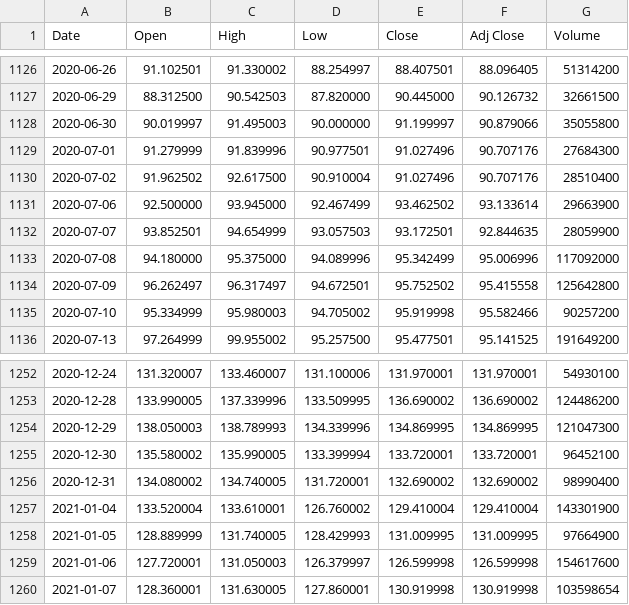
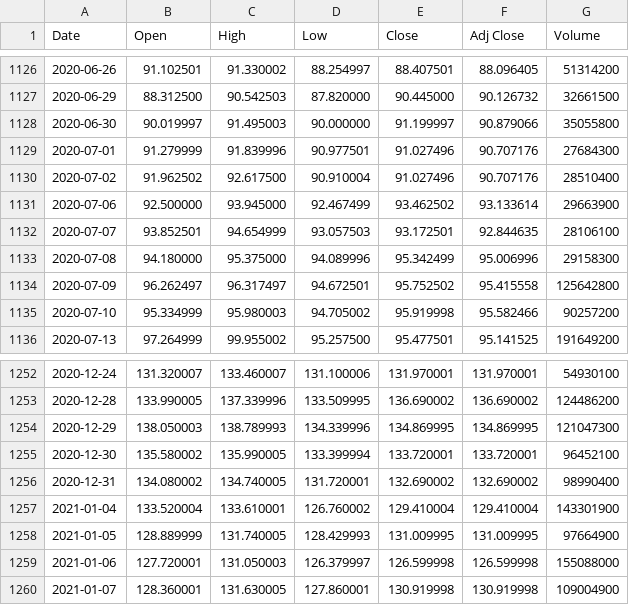
Before and after one commit to JoshuaAB98/Machine_Learning_Assessment, a CSV file: pyApp/csvs/AAPL.csv, drawn as a sheet; only a part is shown, gaps mark what is left out.

```diff
--- a/pyApp/csvs/AAPL.csv
+++ b/pyApp/csvs/AAPL.csv
@@ -1131,4 +1131,4 @@ Date,Open,High,Low,Close,Adj Close,Volume
 2020-07-06,92.500000,93.945000,92.467499,93.462502,93.133614,29663900
-2020-07-07,93.852501,94.654999,93.057503,93.172501,92.844635,28059900
-2020-07-08,94.180000,95.375000,94.089996,95.342499,95.006996,117092000
+2020-07-07,93.852501,94.654999,93.057503,93.172501,92.844635,28106100
+2020-07-08,94.180000,95.375000,94.089996,95.342499,95.006996,29158300
 2020-07-09,96.262497,96.317497,94.672501,95.752502,95.415558,125642800
@@ -1258,3 +1258,3 @@ Date,Open,High,Low,Close,Adj Close,Volume
 2021-01-05,128.889999,131.740005,128.429993,131.009995,131.009995,97664900
-2021-01-06,127.720001,131.050003,126.379997,126.599998,126.599998,154617600
-2021-01-07,128.360001,131.630005,127.860001,130.919998,130.919998,103598654
+2021-01-06,127.720001,131.050003,126.379997,126.599998,126.599998,155088000
+2021-01-07,128.360001,131.630005,127.860001,130.919998,130.919998,109004900
```
Also changed, not shown: pyApp/csvs/ADBE.csv, pyApp/csvs/AMD.csv, 24 other files.
